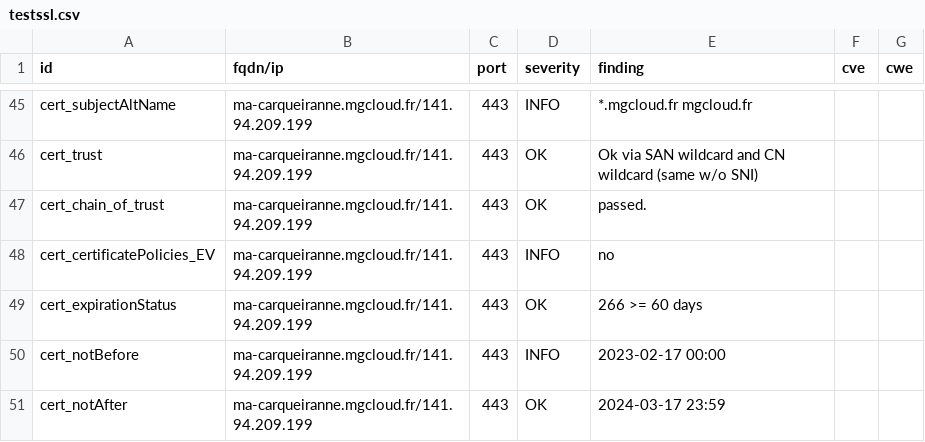
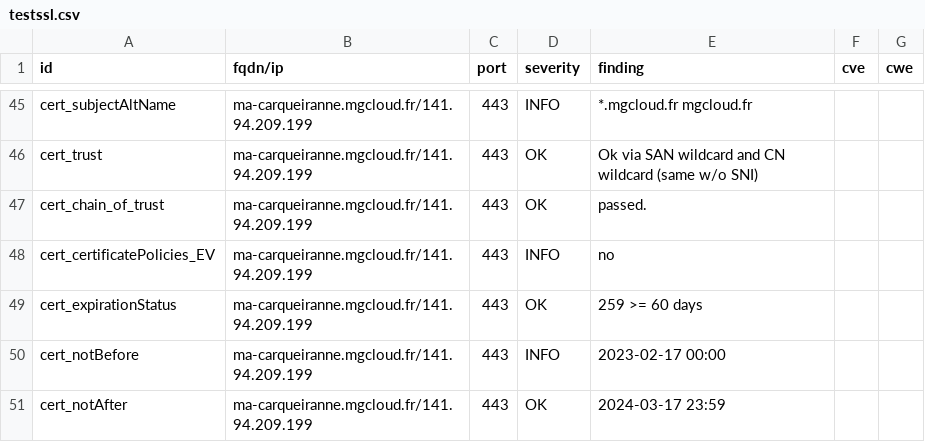
Before and after one commit to arthurzenika/dashlord-mgdis, a CSV file: results/aHR0cHM6Ly9tYS1jYXJxdWVpcmFubmUubWdjbG91ZC5mci8=/testssl.csv, drawn as a sheet; only a part is shown, gaps mark what is left out.

```diff
--- a/results/aHR0cHM6Ly9tYS1jYXJxdWVpcmFubmUubWdjbG91ZC5mci8=/testssl.csv
+++ b/results/aHR0cHM6Ly9tYS1jYXJxdWVpcmFubmUubWdjbG91ZC5mci8=/testssl.csv
@@ -48,3 +48,3 @@
 "cert_certificatePolicies_EV","ma-carqueiranne.mgcloud.fr/141.94.209.199","443","INFO","no","",""
-"cert_expirationStatus","ma-carqueiranne.mgcloud.fr/141.94.209.199","443","OK","266 >= 60 days","",""
+"cert_expirationStatus","ma-carqueiranne.mgcloud.fr/141.94.209.199","443","OK","259 >= 60 days","",""
 "cert_notBefore","ma-carqueiranne.mgcloud.fr/141.94.209.199","443","INFO","2023-02-17 00:00","",""
```
Also changed, not shown: 14 other files.
